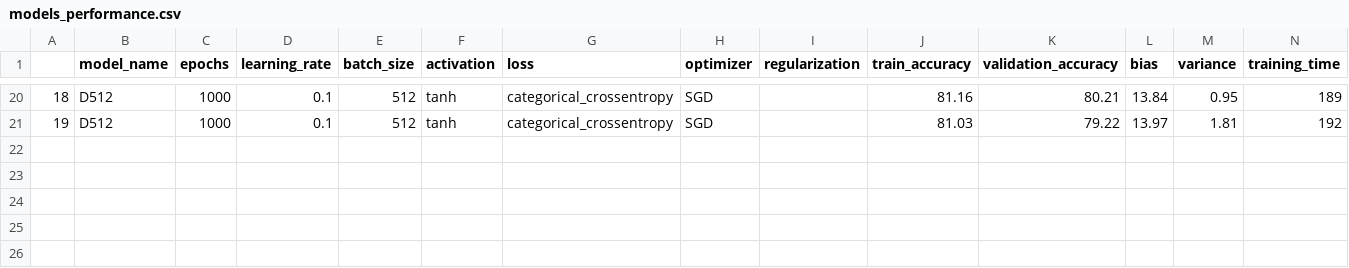
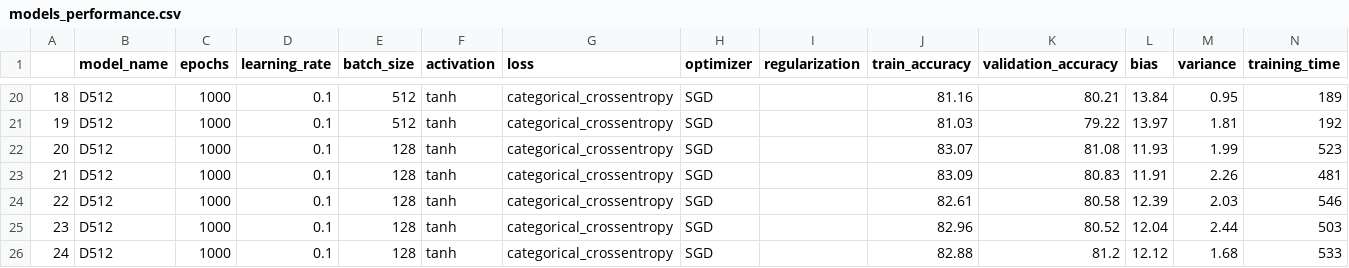
Before and after one commit to Dacarpe03/FIFAPlayersClassification, a CSV file: Results/models_performance.csv, drawn as a sheet; only a part is shown, gaps mark what is left out.

```diff
--- a/Results/models_performance.csv
+++ b/Results/models_performance.csv
@@ -21 +21,6 @@
 19,D512,1000,0.1,512,tanh,categorical_crossentropy,SGD,,81.03,79.22,13.97,1.81,192
+20,D512,1000,0.1,128,tanh,categorical_crossentropy,SGD,,83.07,81.08,11.93,1.99,523
+21,D512,1000,0.1,128,tanh,categorical_crossentropy,SGD,,83.09,80.83,11.91,2.26,481
+22,D512,1000,0.1,128,tanh,categorical_crossentropy,SGD,,82.61,80.58,12.39,2.03,546
+23,D512,1000,0.1,128,tanh,categorical_crossentropy,SGD,,82.96,80.52,12.04,2.44,503
+24,D512,1000,0.1,128,tanh,categorical_crossentropy,SGD,,82.88,81.2,12.12,1.68,533
```
Also changed, not shown: 5 other files.
